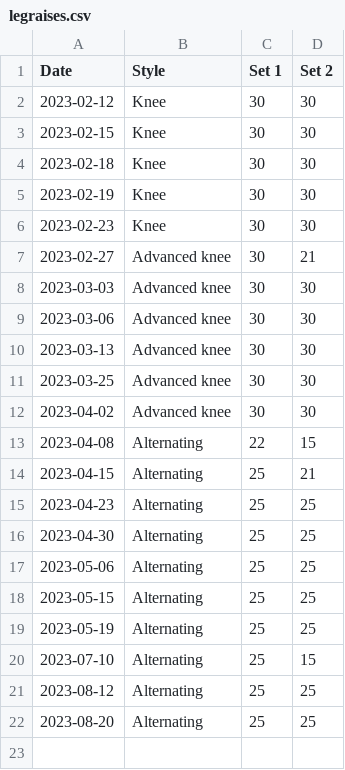
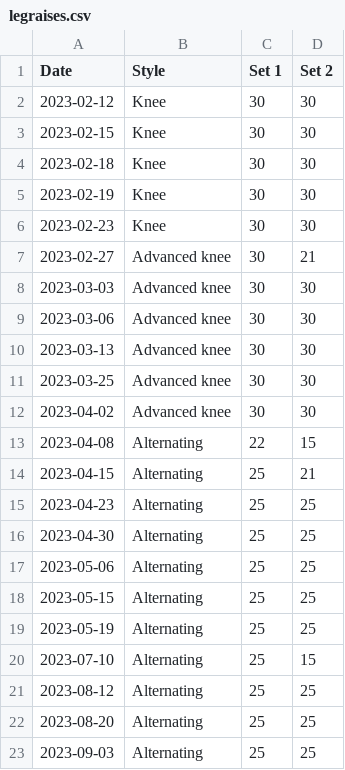
Before and after one commit to bewuethr/progress, a CSV file: _data/legraises.csv, drawn as a sheet; the diff names each change by its address in the sheet, - before the commit and + after, or states it on an @@ line.

```diff
--- a/_data/legraises.csv
+++ b/_data/legraises.csv
+row 23: 2023-09-03 | Alternating | 25 | 25
```
Also changed, not shown: 1 other file.
